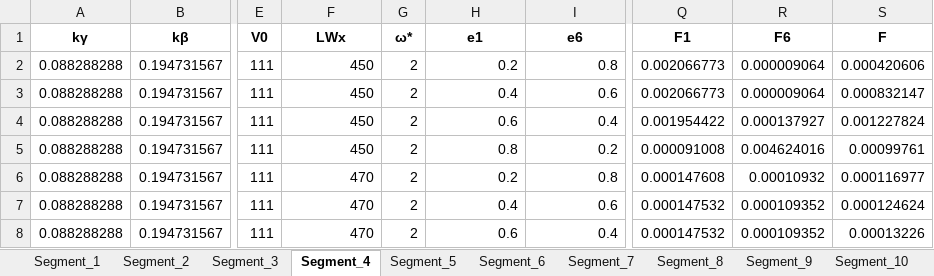
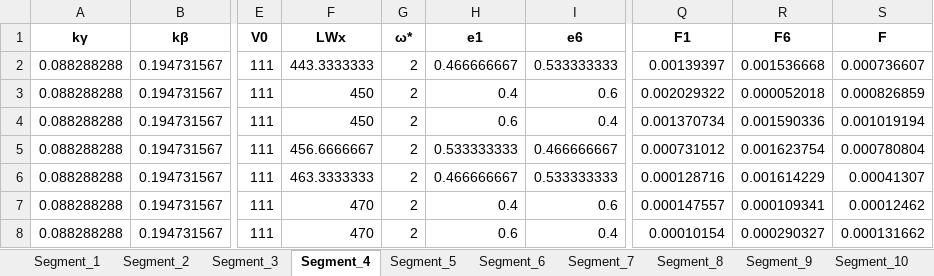
Before and after one commit to Zaid97-kai/process_time_series, an Excel workbook: segmented_time_series.xlsx, sheet Segment_4, drawn as a sheet; only a part is shown, gaps mark what is left out; values as stored, in another font and other column widths than the file's, no borders; the diff covers the shown part only; the diff names each change by its address in the sheet, - before the commit and + after, or states it on an @@ line.

```diff
--- a/segmented_time_series.xlsx (sheet Segment_4)
+++ b/segmented_time_series.xlsx (sheet Segment_4)
-F2 (LWx): 450
+F2 (LWx): 443.3333333
-H2 (e1): 0.2
+H2 (e1): 0.466666667
-I2 (e6): 0.8
+I2 (e6): 0.533333333
-Q2 (F1): 0.002066773
+Q2 (F1): 0.00139397
-R2 (F6): 0.000009064
+R2 (F6): 0.001536668
-S2 (F): 0.000420606
+S2 (F): 0.000736607
-Q3 (F1): 0.002066773
+Q3 (F1): 0.002029322
-R3 (F6): 0.000009064
+R3 (F6): 0.000052018
-S3 (F): 0.000832147
+S3 (F): 0.000826859
-Q4 (F1): 0.001954422
+Q4 (F1): 0.001370734
-R4 (F6): 0.000137927
+R4 (F6): 0.001590336
-S4 (F): 0.001227824
+S4 (F): 0.001019194
-F5 (LWx): 450
+F5 (LWx): 456.6666667
-H5 (e1): 0.8
+H5 (e1): 0.533333333
-I5 (e6): 0.2
+I5 (e6): 0.466666667
-Q5 (F1): 0.000091008
+Q5 (F1): 0.000731012
-R5 (F6): 0.004624016
+R5 (F6): 0.001623754
-S5 (F): 0.00099761
+S5 (F): 0.000780804
-F6 (LWx): 470
+F6 (LWx): 463.3333333
-H6 (e1): 0.2
+H6 (e1): 0.466666667
-I6 (e6): 0.8
+I6 (e6): 0.533333333
-Q6 (F1): 0.000147608
+Q6 (F1): 0.000128716
-R6 (F6): 0.00010932
+R6 (F6): 0.001614229
-S6 (F): 0.000116977
+S6 (F): 0.00041307
-Q7 (F1): 0.000147532
+Q7 (F1): 0.000147557
-R7 (F6): 0.000109352
+R7 (F6): 0.000109341
-S7 (F): 0.000124624
+S7 (F): 0.00012462
-Q8 (F1): 0.000147532
+Q8 (F1): 0.00010154
-R8 (F6): 0.000109352
+R8 (F6): 0.000290327
-S8 (F): 0.00013226
+S8 (F): 0.000131662
```
Also changed, not shown: 64 edited cells elsewhere in this sheet, sheet Segment_10, sheet Segment_2, sheet Segment_5, sheet Segment_3, sheet Segment_7, sheet Segment_6, 3 more sheets, analysis_report.xlsx, temporal_features.xlsx, 34 other files.
